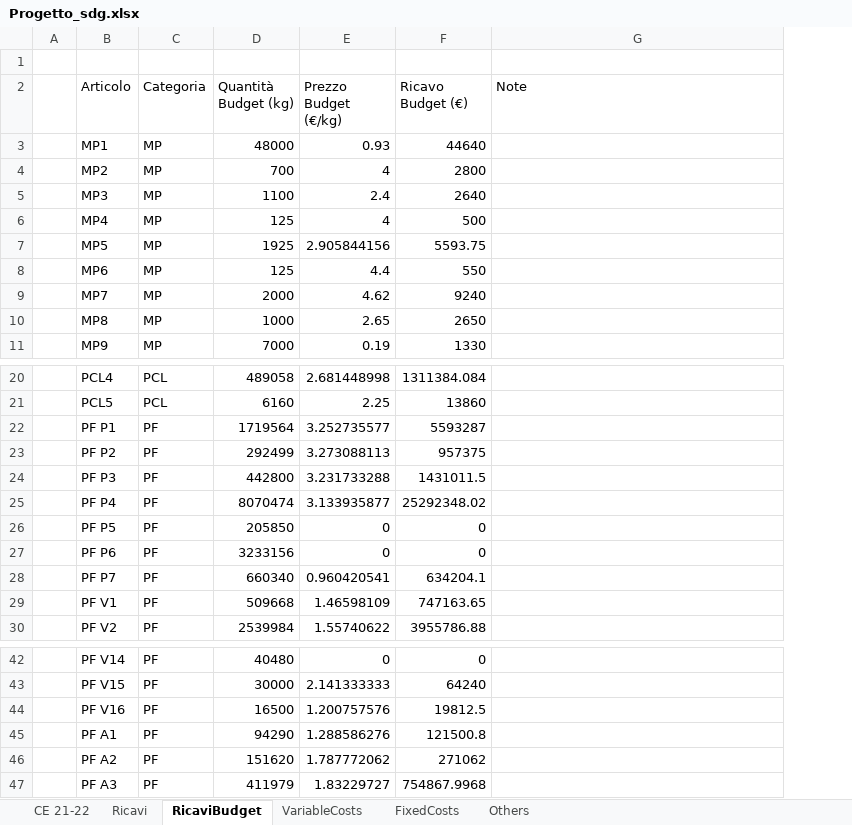
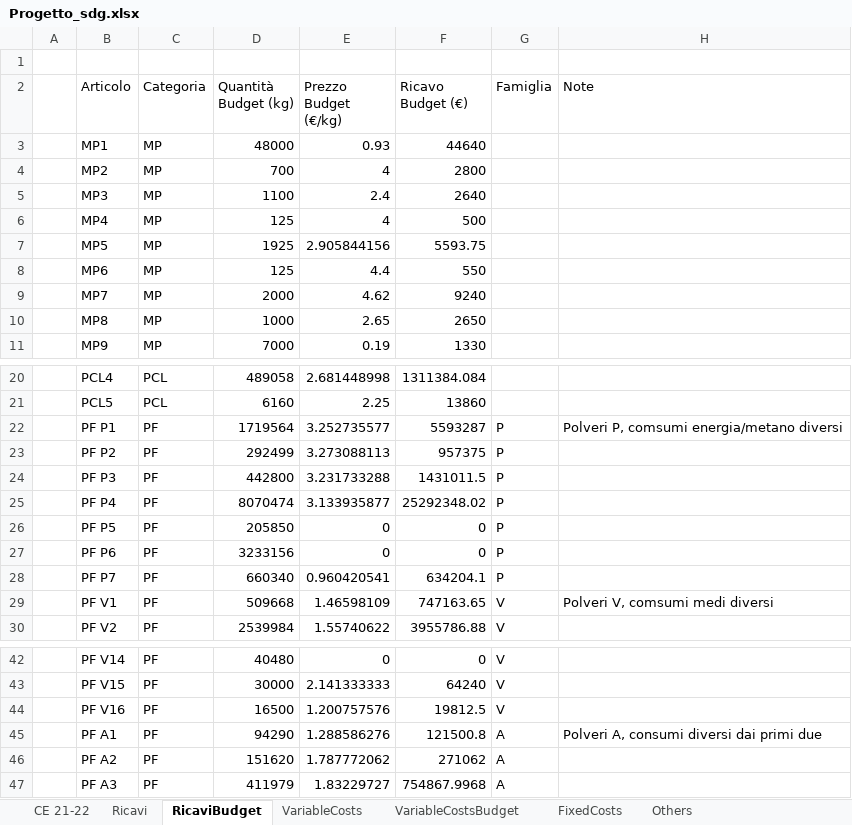
Before and after one commit to Algeri4/script-analisi-scostamenti, an Excel workbook: Progetto_sdg.xlsx, sheet RicaviBudget, drawn as a sheet; only a part is shown, gaps mark what is left out; values as stored, in another font and other column widths than the file's, no borders; addresses are those after the commit; the diff names each change by its address in the sheet, - before the commit and + after, or states it on an @@ line.

Commit message:
aggiunta del foglio di calcolo VariableCostsBudget

```diff
--- a/Progetto_sdg.xlsx (sheet RicaviBudget)
+++ b/Progetto_sdg.xlsx (sheet RicaviBudget)
+sheet tab: VariableCostsBudget
+column G (Famiglia), rows 22-30: P | P | P | P | P | P | P | V | V; rows 42-47: V | V | V | A | A | A
-H22 (Note): (empty)
+H22 (Note): Polveri P, comsumi energia/metano diversi
-H29 (Note): (empty)
+H29 (Note): Polveri V, comsumi medi diversi
-H45 (Note): (empty)
+H45 (Note): Polveri A, consumi diversi dai primi due
```
